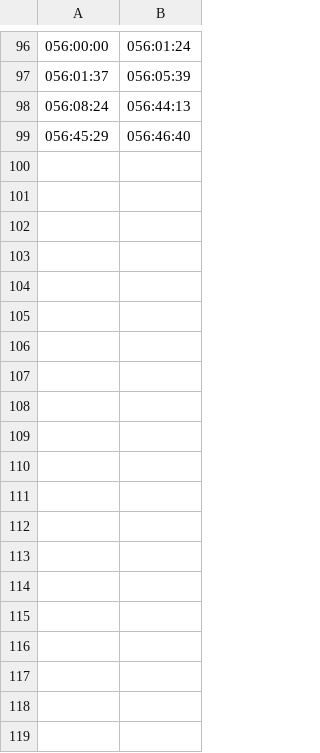
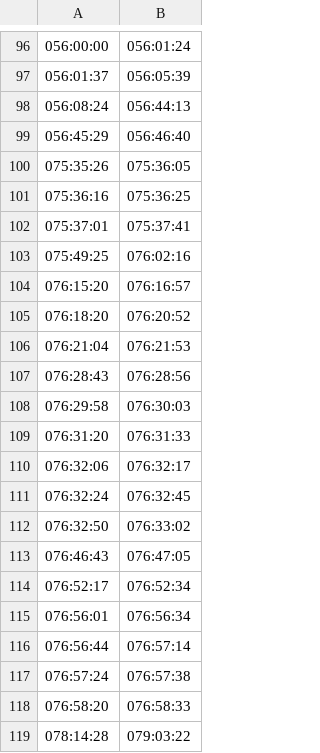
Before and after one commit to bfeist/Apollo_11, a CSV file: _website/_webroot/11alpha/indexes/videoSegmentData.csv, drawn as a sheet; only a part is shown, gaps mark what is left out.

Commit message:
Fixed audio panning and videoSegmentData.csv for up to 080.

```diff
--- a/_website/_webroot/11alpha/indexes/videoSegmentData.csv
+++ b/_website/_webroot/11alpha/indexes/videoSegmentData.csv
@@ -99 +99,21 @@
 056:45:29|056:46:40
+075:35:26|075:36:05
+075:36:16|075:36:25
+075:37:01|075:37:41
+075:49:25|076:02:16
+076:15:20|076:16:57
+076:18:20|076:20:52
+076:21:04|076:21:53
+076:28:43|076:28:56
+076:29:58|076:30:03
+076:31:20|076:31:33
+076:32:06|076:32:17
+076:32:24|076:32:45
+076:32:50|076:33:02
+076:46:43|076:47:05
+076:52:17|076:52:34
+076:56:01|076:56:34
+076:56:44|076:57:14
+076:57:24|076:57:38
+076:58:20|076:58:33
+078:14:28|079:03:22
```
Also changed, not shown: 3 other files.
